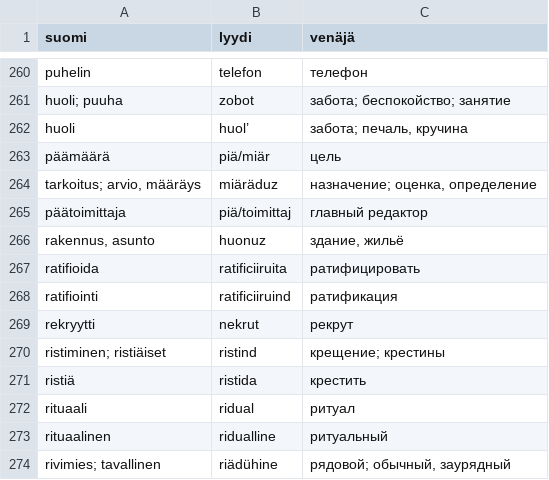
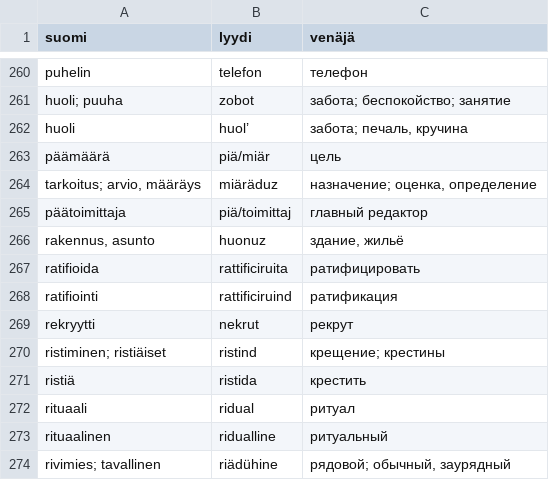
Before and after one commit to Nikerabbit/mediawiki-extensions-Lud, a CSV file: aineistot/LyKK-SU.csv, drawn as a sheet; only a part is shown, gaps mark what is left out.

```diff
--- a/aineistot/LyKK-SU.csv
+++ b/aineistot/LyKK-SU.csv
@@ -266,4 +266,4 @@ päätoimittaja|piä/toimittaj|главный редактор
 rakennus, asunto|huonuz|здание, жильё
-ratifioida|ratificiiruita|ратифицировать
-ratifiointi|ratificiiruind|ратификация
+ratifioida|rattificiruita|ратифицировать
+ratifiointi|rattificiruind|ратификация
 rekryytti|nekrut|рекрут
```
Also changed, not shown: aineistot/LyK_Simonas.csv, aineistot/LyP.csv, 6 other files.
